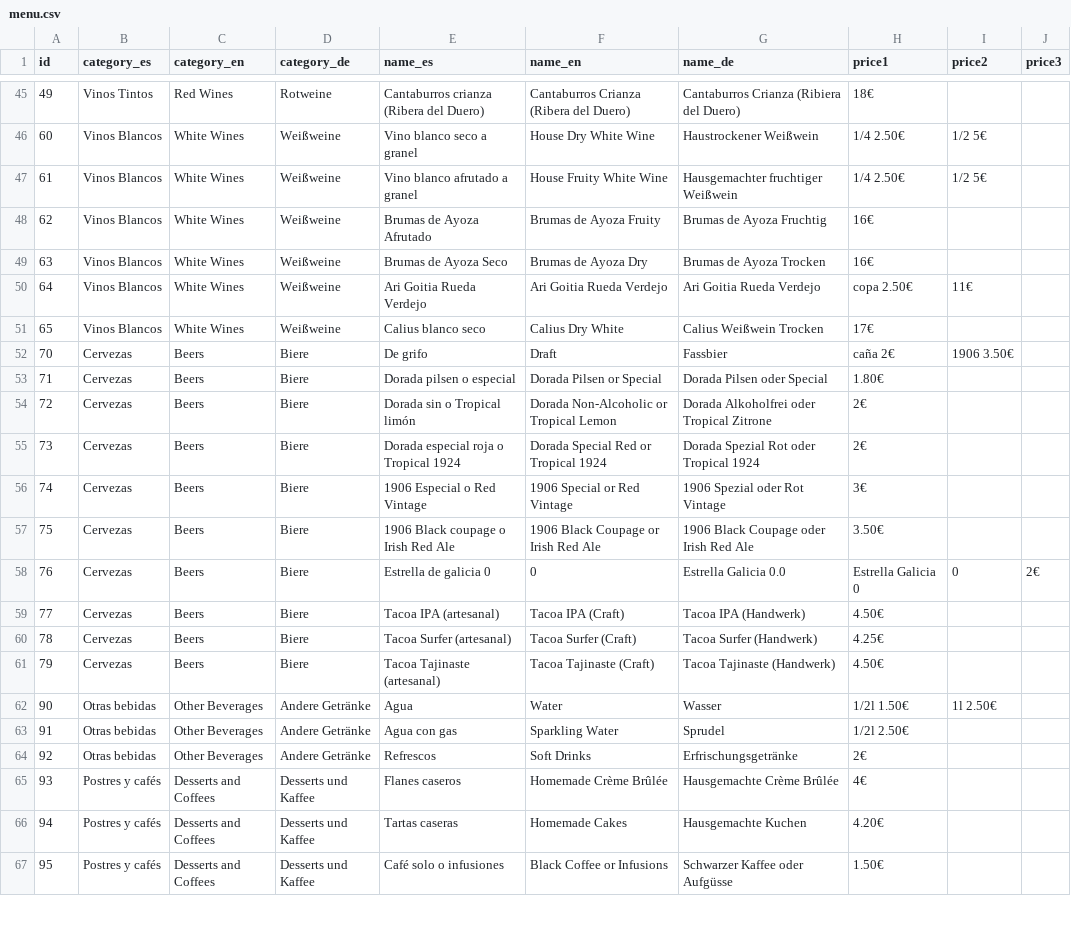
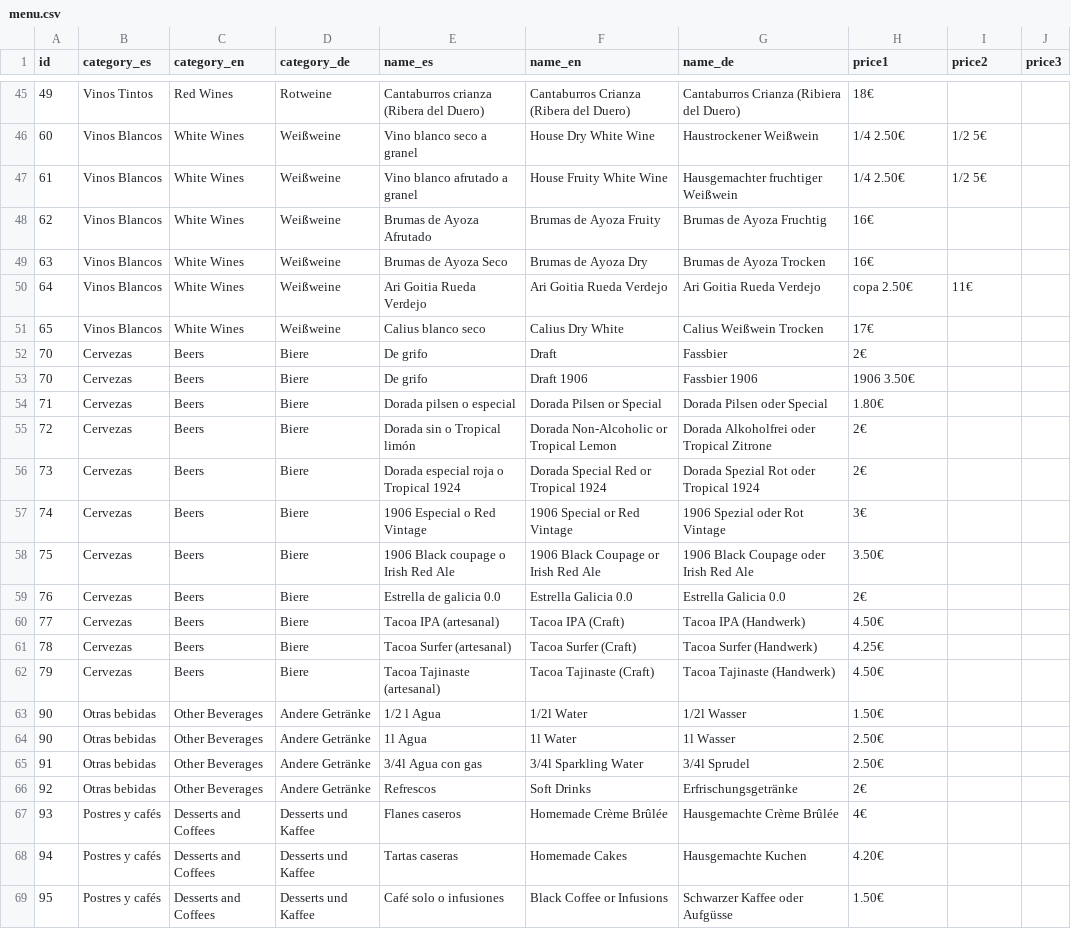
Before and after one commit to halprez/tascalacarambola, a CSV file: docs/data/menu.csv, drawn as a sheet; only a part is shown, gaps mark what is left out.

Commit message:
fixing menu

```diff
--- a/docs/data/menu.csv
+++ b/docs/data/menu.csv
@@ -51,3 +51,4 @@ id,category_es,category_en,category_de,name_es,name_en,name_de,price1,price2,pri
 65,Vinos Blancos,White Wines,Weißweine,Calius blanco seco,Calius Dry White,Calius Weißwein Trocken,17€,,
-70,Cervezas,Beers,Biere,De grifo,Draft,Fassbier,caña 2€,1906 3.50€,
+70,Cervezas,Beers,Biere,De grifo,Draft,Fassbier,2€
+70,Cervezas,Beers,Biere,De grifo,Draft 1906,Fassbier 1906,1906 3.50€,
 71,Cervezas,Beers,Biere,Dorada pilsen o especial,Dorada Pilsen or Special,Dorada Pilsen oder Special,1.80€,,
@@ -57,3 +58,3 @@ id,category_es,category_en,category_de,name_es,name_en,name_de,price1,price2,pri
 75,Cervezas,Beers,Biere,1906 Black coupage o Irish Red Ale,1906 Black Coupage or Irish Red Ale,1906 Black Coupage oder Irish Red Ale,3.50€,,
-76,Cervezas,Beers,Biere,Estrella de galicia 0,0,Estrella Galicia 0.0,Estrella Galicia 0,0,2€,,
+76,Cervezas,Beers,Biere,Estrella de galicia 0.0,Estrella Galicia 0.0,Estrella Galicia 0.0,2€,,
 77,Cervezas,Beers,Biere,Tacoa IPA (artesanal),Tacoa IPA (Craft),Tacoa IPA (Handwerk),4.50€,,
@@ -61,4 +62,5 @@ id,category_es,category_en,category_de,name_es,name_en,name_de,price1,price2,pri
 79,Cervezas,Beers,Biere,Tacoa Tajinaste (artesanal),Tacoa Tajinaste (Craft),Tacoa Tajinaste (Handwerk),4.50€,,
-90,Otras bebidas,Other Beverages,Andere Getränke,Agua,Water,Wasser,1/2l 1.50€,1l 2.50€,
-91,Otras bebidas,Other Beverages,Andere Getränke,Agua con gas,Sparkling Water,Sprudel,1/2l 2.50€,,
+90,Otras bebidas,Other Beverages,Andere Getränke,1/2 l Agua,1/2l Water,1/2l Wasser,1.50€,,
+90,Otras bebidas,Other Beverages,Andere Getränke,1l Agua,1l Water,1l Wasser,2.50€,,
+91,Otras bebidas,Other Beverages,Andere Getränke,3/4l Agua con gas,3/4l Sparkling Water,3/4l Sprudel,2.50€,,
 92,Otras bebidas,Other Beverages,Andere Getränke,Refrescos,Soft Drinks,Erfrischungsgetränke,2€,,
```
Also changed, not shown: 2 other files.
